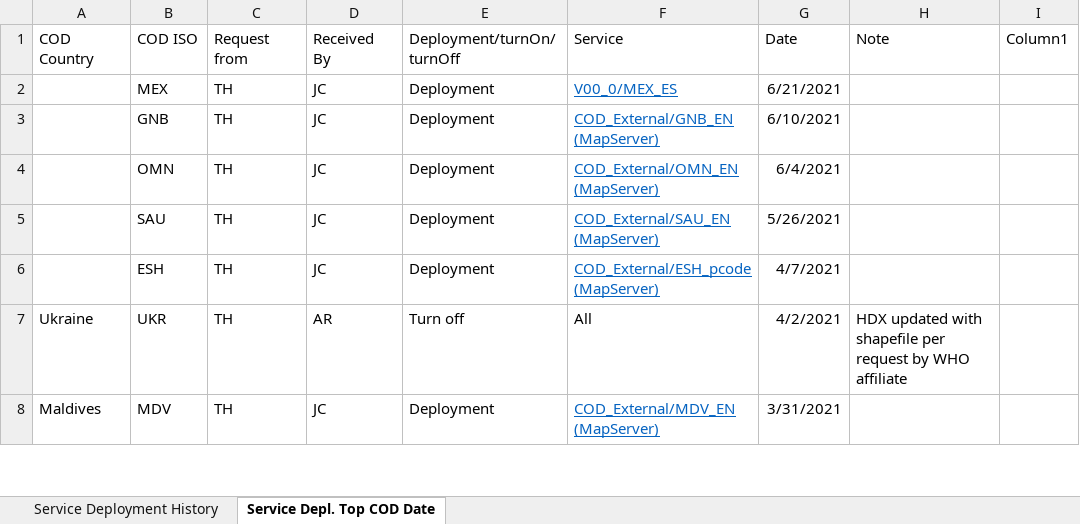
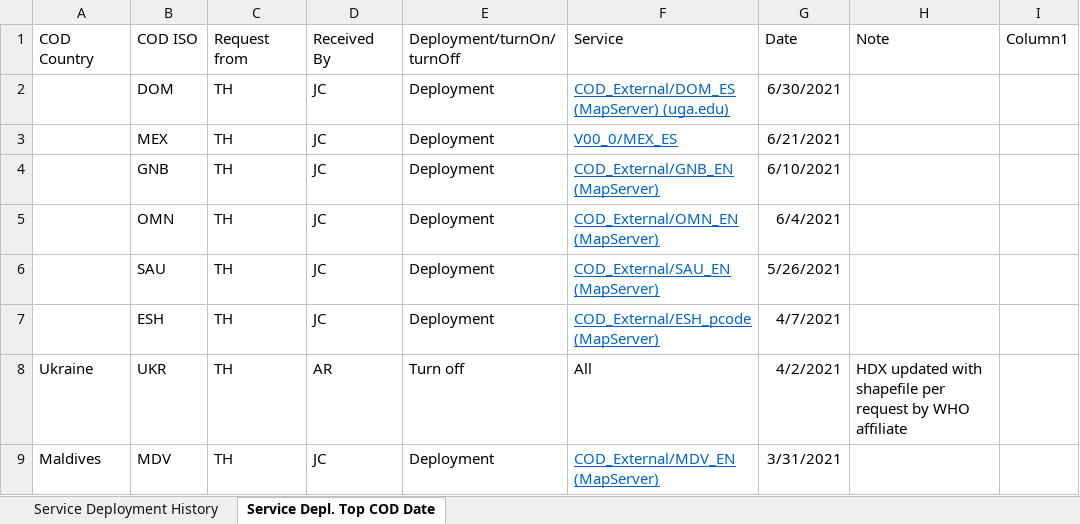
Before and after one commit to UGA-ITOSHumanitarianGIS/mapservicedoc, an Excel workbook: Data/CODServiceDeploymentStatus.xlsx, sheet Service Depl. Top COD Date, drawn as a sheet; only a part is shown; values as stored, in another font and other column widths than the file's, no borders; table styles not drawn; the diff names each change by its address in the sheet, - before the commit and + after, or states it on an @@ line.

Commit message:
Update CODServiceDeploymentStatus.xlsx
Dominican Republic and Equatorial Guinea Live services

```diff
--- a/Data/CODServiceDeploymentStatus.xlsx (sheet Service Depl. Top COD Date)
+++ b/Data/CODServiceDeploymentStatus.xlsx (sheet Service Depl. Top COD Date)
+row 2:  | DOM | TH | JC | Deployment | COD_External/DOM_ES (MapServer) (uga.edu) | 6/30/2021
```
Also changed, not shown: sheet Service Deployment History.
